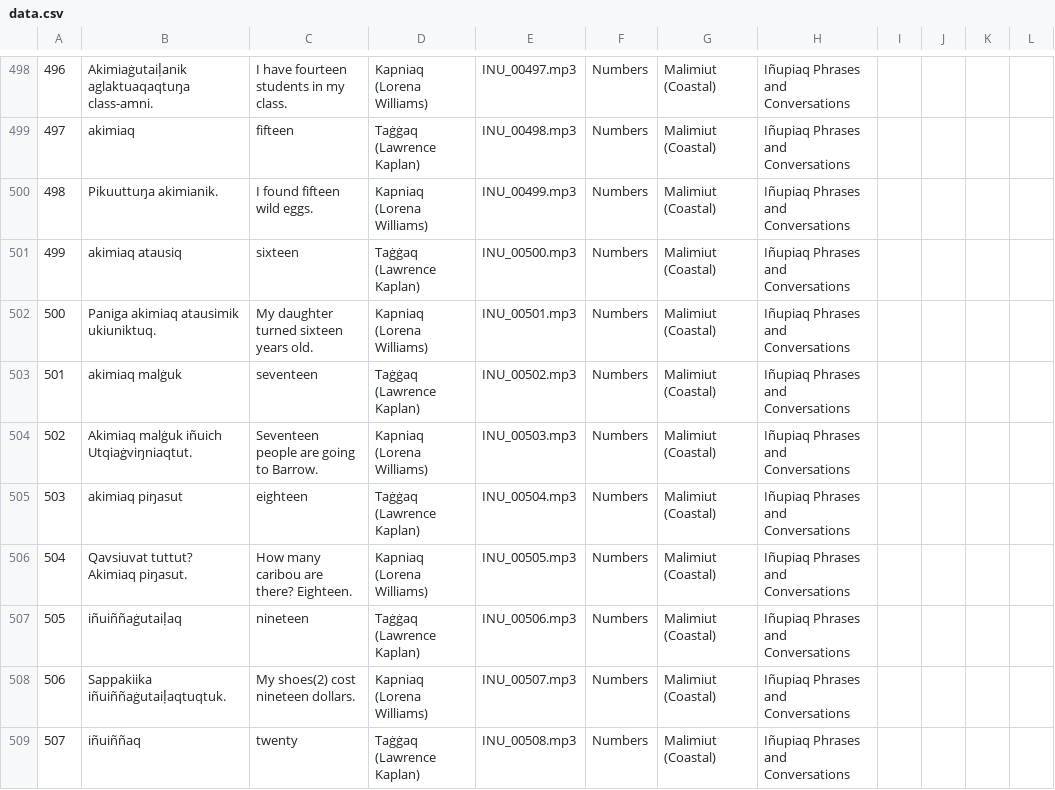
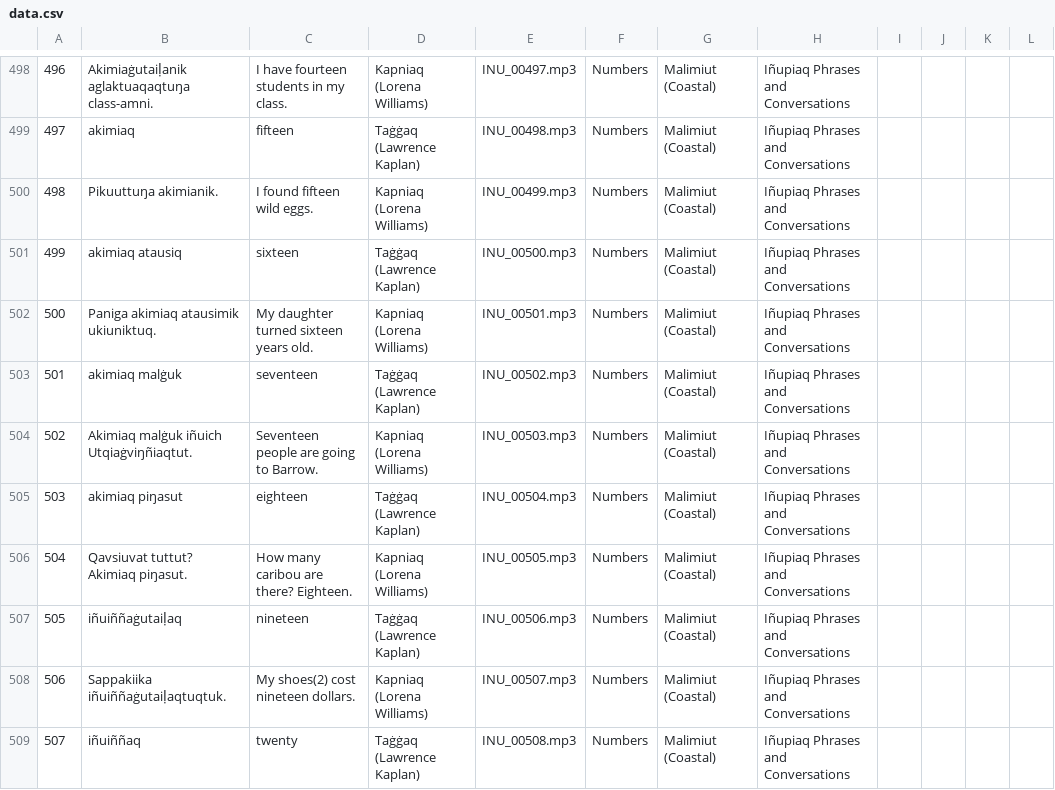
Before and after one commit to ilisaqativut/mtd-starter, a CSV file: data/data.csv, drawn as a sheet; only a part is shown, gaps mark what is left out.

Commit message:
Update data.csv

```diff
--- a/data/data.csv
+++ b/data/data.csv
@@ -503,3 +503,3 @@
 501,akimiaq malġuk ,seventeen,Taġġaq (Lawrence Kaplan),INU_00502.mp3,Numbers,Malimiut (Coastal),Iñupiaq Phrases and Conversations,,,,
-502,Akimiaq malġuk iñuich Utqiaġviŋniaqtut.,Seventeen people are going to Barrow.,Kapniaq (Lorena Williams),INU_00503.mp3,Numbers,Malimiut (Coastal),Iñupiaq Phrases and Conversations,,,,
+502,Akimiaq malġuk iñuich Utqiaġviŋñiaqtut.,Seventeen people are going to Barrow.,Kapniaq (Lorena Williams),INU_00503.mp3,Numbers,Malimiut (Coastal),Iñupiaq Phrases and Conversations,,,,
 503,akimiaq piŋasut,eighteen,Taġġaq (Lawrence Kaplan),INU_00504.mp3,Numbers,Malimiut (Coastal),Iñupiaq Phrases and Conversations,,,,
```
